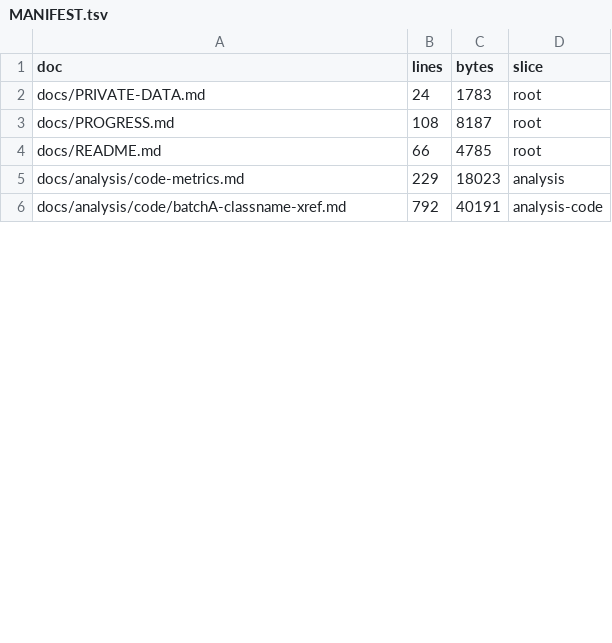
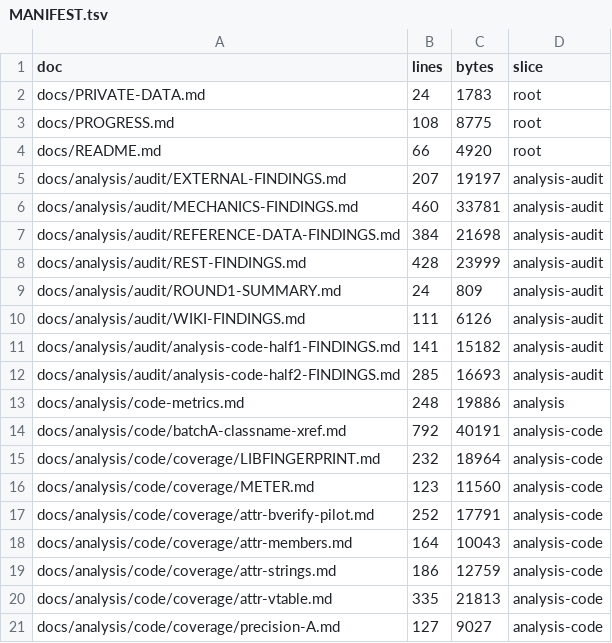
Before and after one commit to Twelve-eight/MHGU, a TSV file: docs/analysis/audit/MANIFEST.tsv, drawn as a sheet; only a part is shown; the diff covers the shown part only.

```diff
--- a/docs/analysis/audit/MANIFEST.tsv
+++ b/docs/analysis/audit/MANIFEST.tsv
@@ -2,5 +2,20 @@ doc	lines	bytes	slice
 docs/PRIVATE-DATA.md	24	1783	root
-docs/PROGRESS.md	108	8187	root
-docs/README.md	66	4785	root
-docs/analysis/code-metrics.md	229	18023	analysis
+docs/PROGRESS.md	108	8775	root
+docs/README.md	66	4920	root
+docs/analysis/audit/EXTERNAL-FINDINGS.md	207	19197	analysis-audit
+docs/analysis/audit/MECHANICS-FINDINGS.md	460	33781	analysis-audit
+docs/analysis/audit/REFERENCE-DATA-FINDINGS.md	384	21698	analysis-audit
+docs/analysis/audit/REST-FINDINGS.md	428	23999	analysis-audit
+docs/analysis/audit/ROUND1-SUMMARY.md	24	809	analysis-audit
+docs/analysis/audit/WIKI-FINDINGS.md	111	6126	analysis-audit
+docs/analysis/audit/analysis-code-half1-FINDINGS.md	141	15182	analysis-audit
+docs/analysis/audit/analysis-code-half2-FINDINGS.md	285	16693	analysis-audit
+docs/analysis/code-metrics.md	248	19886	analysis
 docs/analysis/code/batchA-classname-xref.md	792	40191	analysis-code
+docs/analysis/code/coverage/LIBFINGERPRINT.md	232	18964	analysis-code
+docs/analysis/code/coverage/METER.md	123	11560	analysis-code
+docs/analysis/code/coverage/attr-bverify-pilot.md	252	17791	analysis-code
+docs/analysis/code/coverage/attr-members.md	164	10043	analysis-code
+docs/analysis/code/coverage/attr-strings.md	186	12759	analysis-code
+docs/analysis/code/coverage/attr-vtable.md	335	21813	analysis-code
+docs/analysis/code/coverage/precision-A.md	127	9027	analysis-code
```
Also changed, not shown: 8 added rows and 85 edited cells elsewhere in this file, docs/analysis/audit/ROUND1-ALL.tsv, docs/analysis/code/inventory/attr-strings2.tsv, 10 other files.
